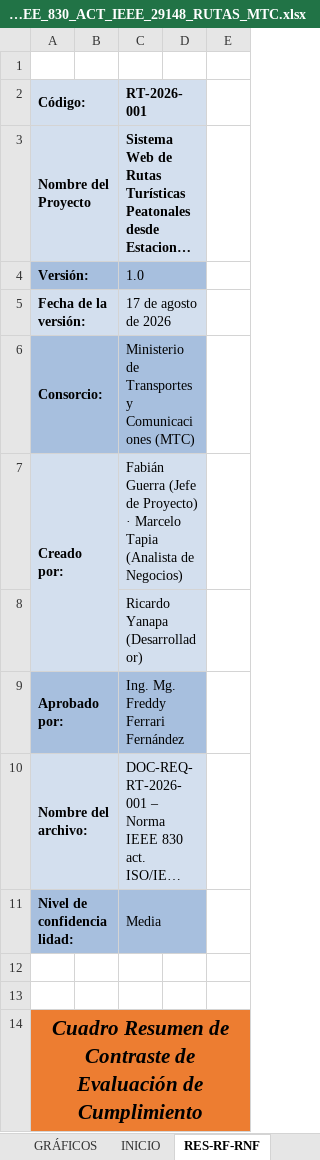
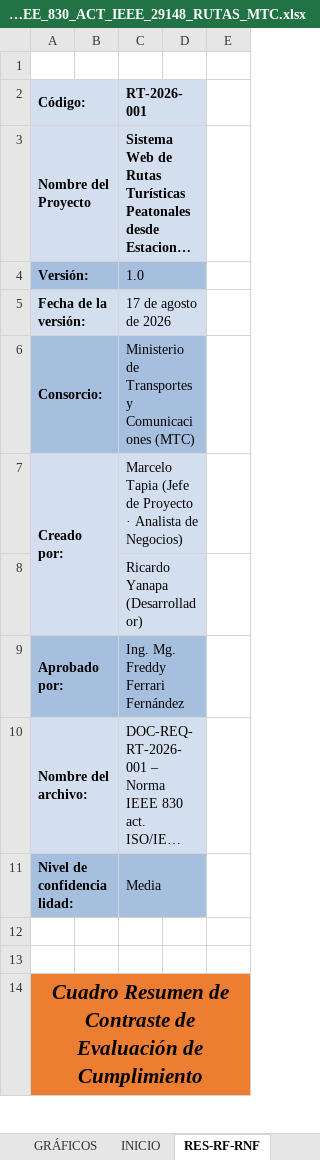
Before and after one commit to RicardoYanhua/RutasMTC, an Excel workbook: Files/DOC_REQ_NORMA_IEEE_830_ACT_IEEE_29148_RUTAS_MTC.xlsx, sheet RES-RF-RNF, drawn as a sheet; only a part is shown; long unchanged cells end in …; values as stored, in another font and other column widths than the file's, no borders; the diff names each change by its address in the sheet, - before the commit and + after, or states it on an @@ line.

```diff
--- a/Files/DOC_REQ_NORMA_IEEE_830_ACT_IEEE_29148_RUTAS_MTC.xlsx (sheet RES-RF-RNF)
+++ b/Files/DOC_REQ_NORMA_IEEE_830_ACT_IEEE_29148_RUTAS_MTC.xlsx (sheet RES-RF-RNF)
-C7: Fabián Guerra (Jefe de Proyecto) · Marcelo Tapia (Analista de Negocios)
+C7: Marcelo Tapia (Jefe de Proyecto · Analista de Negocios)
```
Also changed, not shown: sheet INICIO, Files/DOCUMENTO_DE_PROYECTO_INICIO_RutasTuristicas.xlsx, 7 other files.
